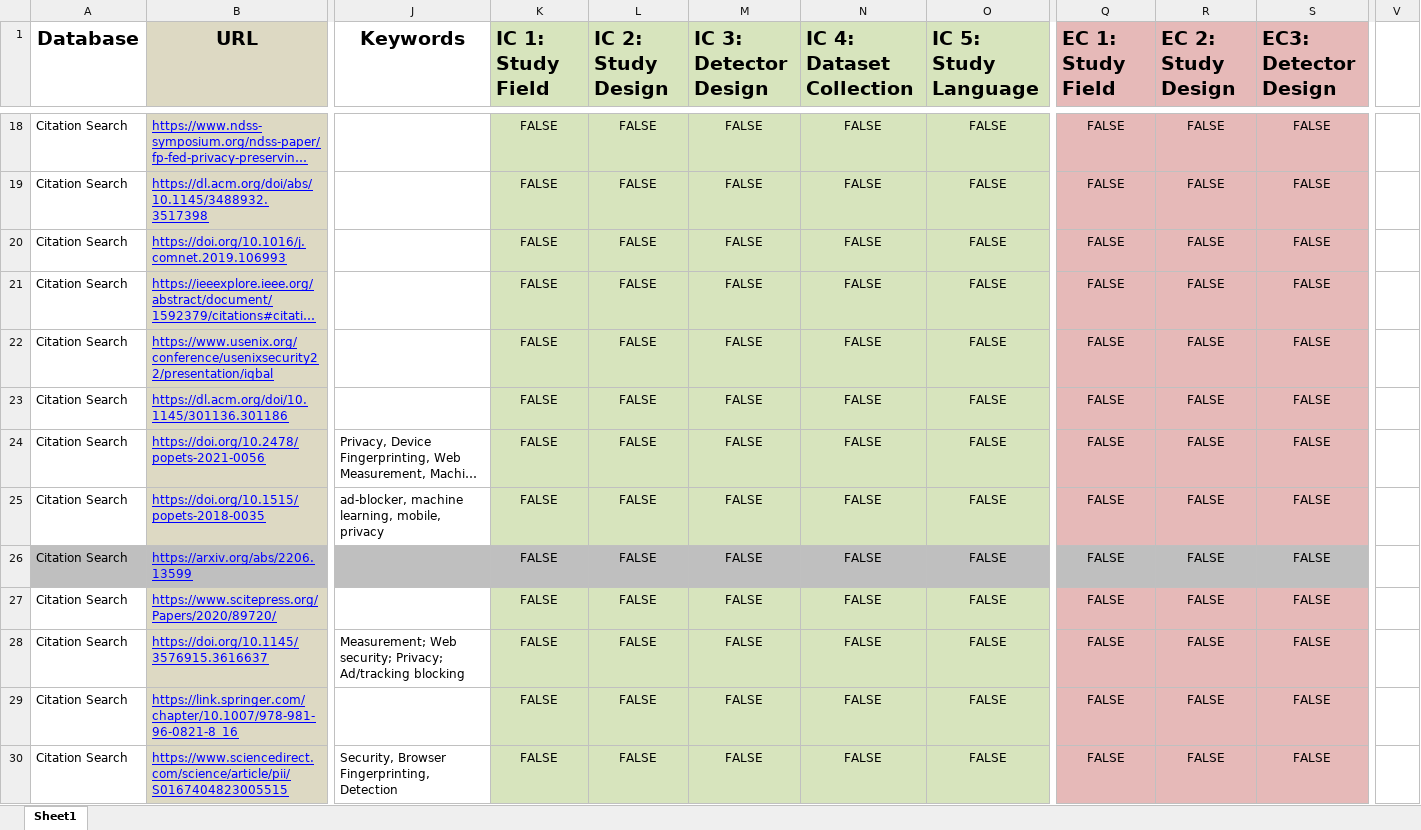
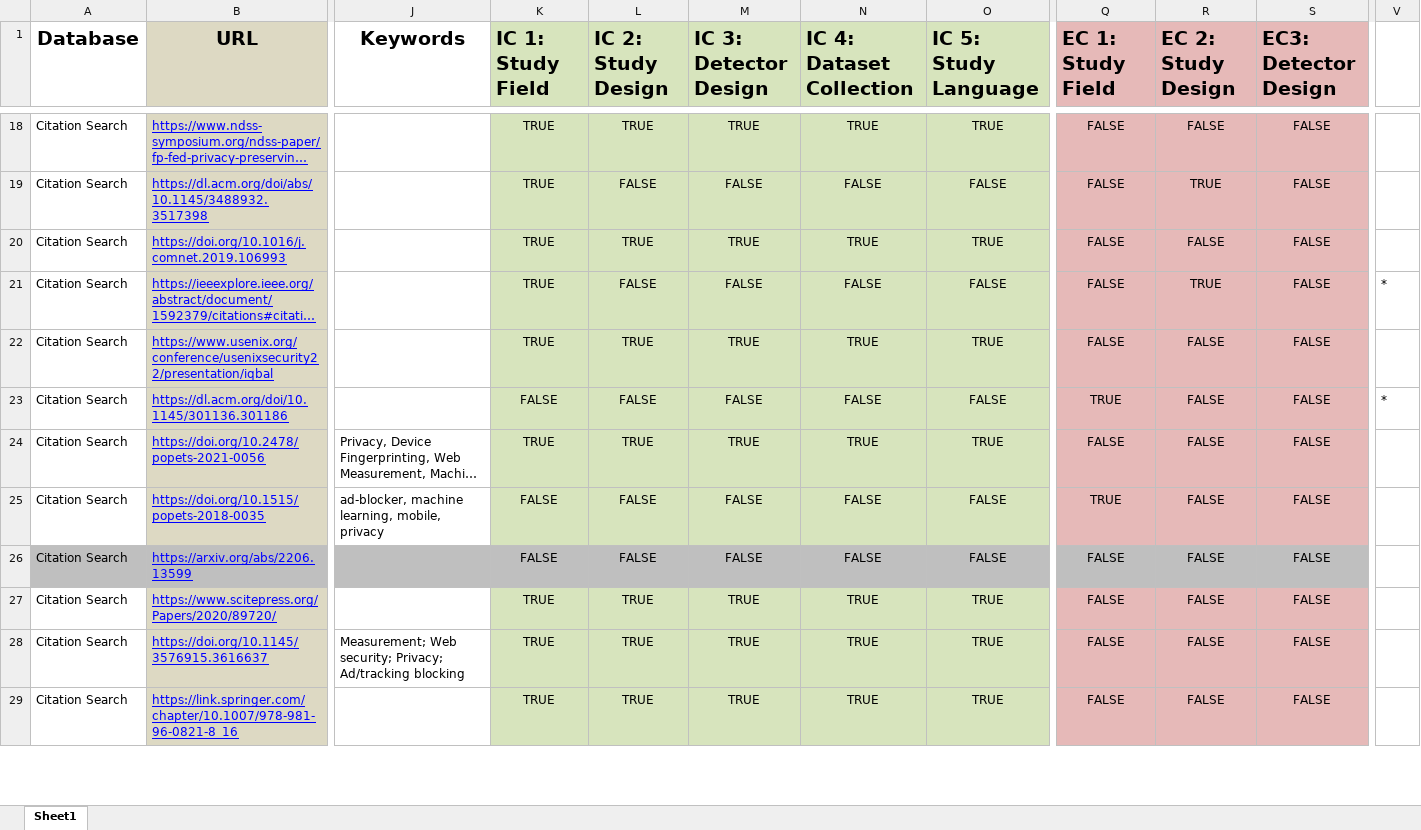
Before and after one commit to wolfrieder/sok_artifact_web_tracker_detection, an Excel workbook: lit_review_results/2-screening_phase/backward_forward_search.xlsx, sheet Sheet1, drawn as a sheet; only a part is shown, gaps mark what is left out; long unchanged cells end in …; values as stored, in another font and other column widths than the file's, no borders; rows hold the shown columns only; the diff covers the shown part only; the diff names each change by its address in the sheet, - before the commit and + after, or states it on an @@ line.

```diff
--- a/lit_review_results/2-screening_phase/backward_forward_search.xlsx (sheet Sheet1)
+++ b/lit_review_results/2-screening_phase/backward_forward_search.xlsx (sheet Sheet1)
-K18:K22 (IC 1: Study Field): FALSE
+K18:K22 (IC 1: Study Field): TRUE
-L18 (IC 2: Study Design): FALSE
+L18 (IC 2: Study Design): TRUE
-M18 (IC 3: Detector Design): FALSE
+M18 (IC 3: Detector Design): TRUE
-N18 (IC 4: Dataset Collection): FALSE
+N18 (IC 4: Dataset Collection): TRUE
-O18 (IC 5: Study Language): FALSE
+O18 (IC 5: Study Language): TRUE
-R19 (EC 2: Study Design): FALSE
+R19 (EC 2: Study Design): TRUE
-L20 (IC 2: Study Design): FALSE
+L20 (IC 2: Study Design): TRUE
-M20 (IC 3: Detector Design): FALSE
+M20 (IC 3: Detector Design): TRUE
-N20 (IC 4: Dataset Collection): FALSE
+N20 (IC 4: Dataset Collection): TRUE
-O20 (IC 5: Study Language): FALSE
+O20 (IC 5: Study Language): TRUE
-R21 (EC 2: Study Design): FALSE
+R21 (EC 2: Study Design): TRUE
-V21: (empty)
+V21: *
-L22 (IC 2: Study Design): FALSE
+L22 (IC 2: Study Design): TRUE
-M22 (IC 3: Detector Design): FALSE
+M22 (IC 3: Detector Design): TRUE
-N22 (IC 4: Dataset Collection): FALSE
+N22 (IC 4: Dataset Collection): TRUE
-O22 (IC 5: Study Language): FALSE
+O22 (IC 5: Study Language): TRUE
-Q23 (EC 1: Study Field): FALSE
+Q23 (EC 1: Study Field): TRUE
-V23: (empty)
+V23: *
-K24 (IC 1: Study Field): FALSE
+K24 (IC 1: Study Field): TRUE
-L24 (IC 2: Study Design): FALSE
+L24 (IC 2: Study Design): TRUE
-M24 (IC 3: Detector Design): FALSE
+M24 (IC 3: Detector Design): TRUE
-N24 (IC 4: Dataset Collection): FALSE
+N24 (IC 4: Dataset Collection): TRUE
-O24 (IC 5: Study Language): FALSE
+O24 (IC 5: Study Language): TRUE
-Q25 (EC 1: Study Field): FALSE
+Q25 (EC 1: Study Field): TRUE
-K27:K29 (IC 1: Study Field): FALSE
+K27:K29 (IC 1: Study Field): TRUE
-L27:L29 (IC 2: Study Design): FALSE
+L27:L29 (IC 2: Study Design): TRUE
-M27:M29 (IC 3: Detector Design): FALSE
+M27:M29 (IC 3: Detector Design): TRUE
-N27:N29 (IC 4: Dataset Collection): FALSE
+N27:N29 (IC 4: Dataset Collection): TRUE
-O27:O29 (IC 5: Study Language): FALSE
+O27:O29 (IC 5: Study Language): TRUE
-row 30: Citation Search | https://www.sciencedirect.com/science/article/pii/S0167404823005515 | Security, Browser Fingerprinting, Detection | FALSE | FALSE | FALSE | FALSE | FALSE | FALSE | FALSE | FALSE
```
Also changed, not shown: 66 edited cells and cell formats elsewhere in this sheet, lit_review_results/3-result_phase/review_results.xlsx.
